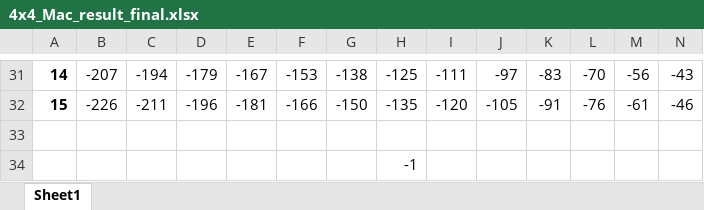
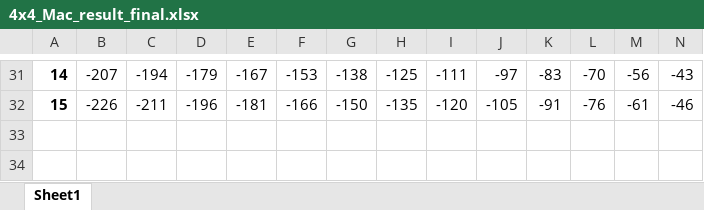
Before and after one commit to FergalKilgannon/CNN-Hardware-Aware-Framework, an Excel workbook: Software/src/HardwareSpec/4x4_Mac_result_final.xlsx, sheet Sheet1, drawn as a sheet; only a part is shown, gaps mark what is left out; values as stored, in another font and other column widths than the file's, no borders; rows hold the shown columns only; the diff names each change by its address in the sheet, - before the commit and + after, or states it on an @@ line.

```diff
--- a/Software/src/HardwareSpec/4x4_Mac_result_final.xlsx (sheet Sheet1)
+++ b/Software/src/HardwareSpec/4x4_Mac_result_final.xlsx (sheet Sheet1)
-row 33: (empty)
-row 34:  |  |  |  |  |  |  | -1
```
Also changed, not shown: 10 other files.
